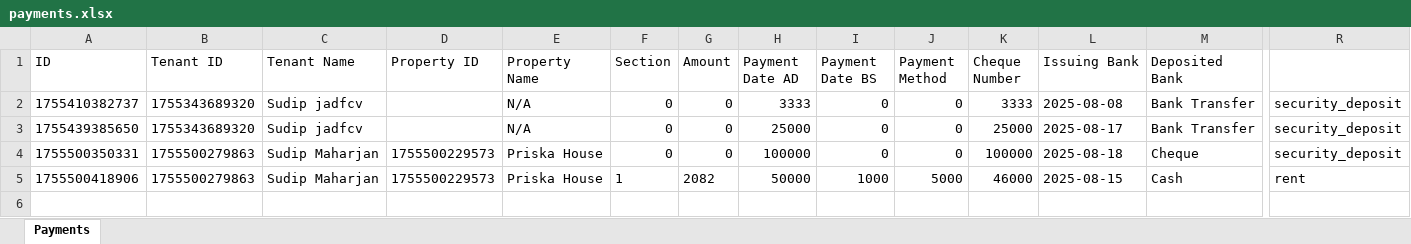
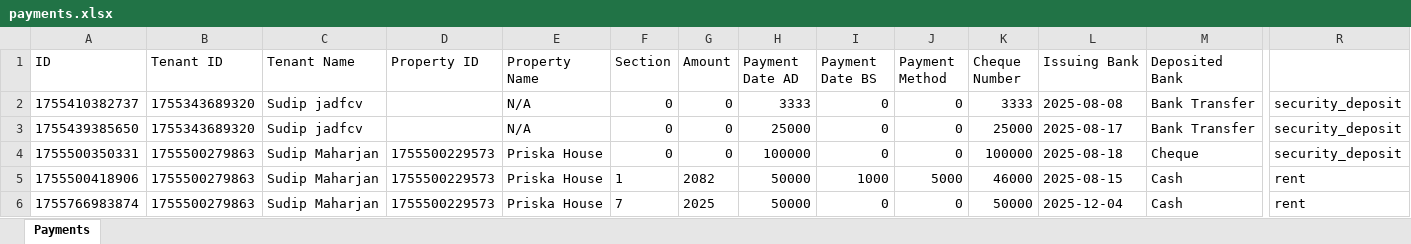
Before and after one commit to mahsudip/rent-tracker, an Excel workbook: database/payments.xlsx, sheet Payments, drawn as a sheet; only a part is shown, gaps mark what is left out; values as stored, in another font and other column widths than the file's, no borders; rows hold the shown columns only; the diff names each change by its address in the sheet, - before the commit and + after, or states it on an @@ line.

```diff
--- a/database/payments.xlsx (sheet Payments)
+++ b/database/payments.xlsx (sheet Payments)
+row 6: 1755766983874 | 1755500279863 | Sudip Maharjan | 1755500229573 | Priska House | 7 | 2025 | 50000 | 0 | 0 | 50000 | 2025-12-04 | Cash | rent
```
Also changed, not shown: database/tenants.xlsx, 10 other files.
